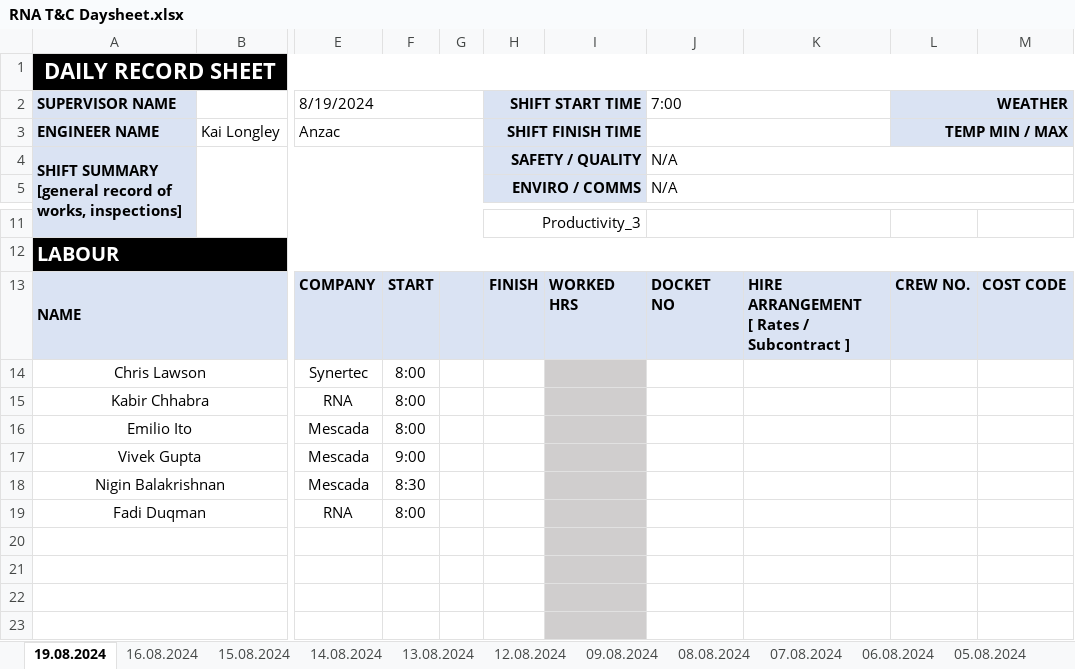
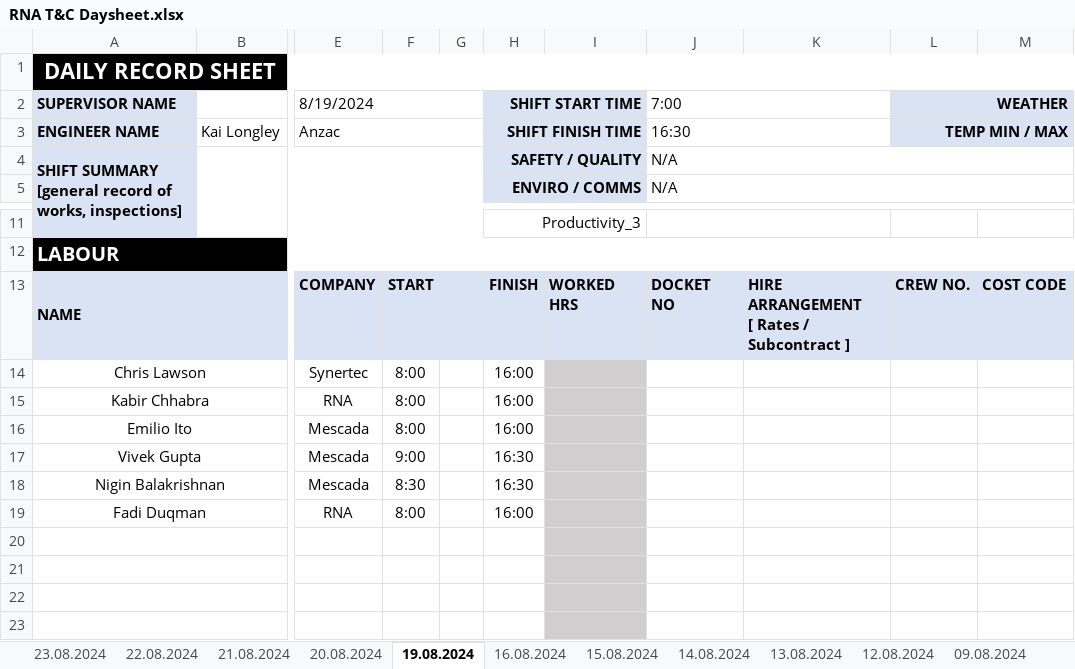
Before and after one commit to kailongley/CMS_Testing, an Excel workbook: CMS/testing/daySheet/RNA T&C Daysheet.xlsx, sheet 19.08.2024, drawn as a sheet; only a part is shown, gaps mark what is left out; values as stored, in another font and other column widths than the file's, no borders; the diff names each change by its address in the sheet, - before the commit and + after, or states it on an @@ line.

```diff
--- a/CMS/testing/daySheet/RNA T&C Daysheet.xlsx (sheet 19.08.2024)
+++ b/CMS/testing/daySheet/RNA T&C Daysheet.xlsx (sheet 19.08.2024)
+sheet tab: 23.08.2024
+sheet tab: 22.08.2024
+sheet tab: 21.08.2024
+sheet tab: 20.08.2024
-J3 (7:00): (empty)
+J3 (7:00): 16:30
-H14:H16 (SHIFT START TIME): (empty)
+H14:H16 (SHIFT START TIME): 16:00
-H17:H18 (SHIFT START TIME): (empty)
+H17:H18 (SHIFT START TIME): 16:30
-H19 (SHIFT START TIME): (empty)
+H19 (SHIFT START TIME): 16:00
```
Also changed, not shown: CMS/Post_Site_Total_Alarms.xlsx, CMS/Pre_Site_Total_Alarms.xlsx, 13 other files.
